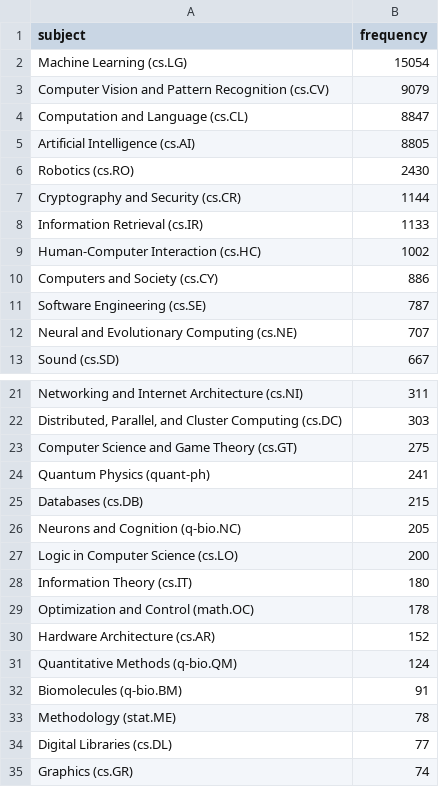
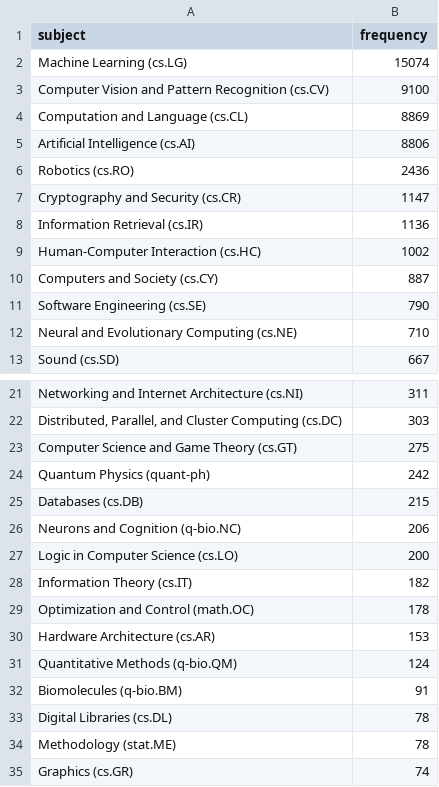
Before and after one commit to ThomasKranz/arxiv_ETL, a CSV file: data/subject_ai.csv, drawn as a sheet; only a part is shown, gaps mark what is left out; the diff covers the shown part only.

Commit message:
data updated

```diff
--- a/data/subject_ai.csv
+++ b/data/subject_ai.csv
@@ -1,13 +1,13 @@
 subject,frequency
-Machine Learning (cs.LG),15054
-Computer Vision and Pattern Recognition (cs.CV),9079
-Computation and Language (cs.CL),8847
-Artificial Intelligence (cs.AI),8805
-Robotics (cs.RO),2430
-Cryptography and Security (cs.CR),1144
-Information Retrieval (cs.IR),1133
+Machine Learning (cs.LG),15074
+Computer Vision and Pattern Recognition (cs.CV),9100
+Computation and Language (cs.CL),8869
+Artificial Intelligence (cs.AI),8806
+Robotics (cs.RO),2436
+Cryptography and Security (cs.CR),1147
+Information Retrieval (cs.IR),1136
 Human-Computer Interaction (cs.HC),1002
-Computers and Society (cs.CY),886
-Software Engineering (cs.SE),787
-Neural and Evolutionary Computing (cs.NE),707
+Computers and Society (cs.CY),887
+Software Engineering (cs.SE),790
+Neural and Evolutionary Computing (cs.NE),710
 Sound (cs.SD),667
@@ -23,13 +23,13 @@ Networking and Internet Architecture (cs.NI),311
 Computer Science and Game Theory (cs.GT),275
-Quantum Physics (quant-ph),241
+Quantum Physics (quant-ph),242
 Databases (cs.DB),215
-Neurons and Cognition (q-bio.NC),205
+Neurons and Cognition (q-bio.NC),206
 Logic in Computer Science (cs.LO),200
-Information Theory (cs.IT),180
+Information Theory (cs.IT),182
 Optimization and Control (math.OC),178
-Hardware Architecture (cs.AR),152
+Hardware Architecture (cs.AR),153
 Quantitative Methods (q-bio.QM),124
 Biomolecules (q-bio.BM),91
+Digital Libraries (cs.DL),78
 Methodology (stat.ME),78
-Digital Libraries (cs.DL),77
 Graphics (cs.GR),74
```
Also changed, not shown: 2 edited cells elsewhere in this file, 2 other files.
